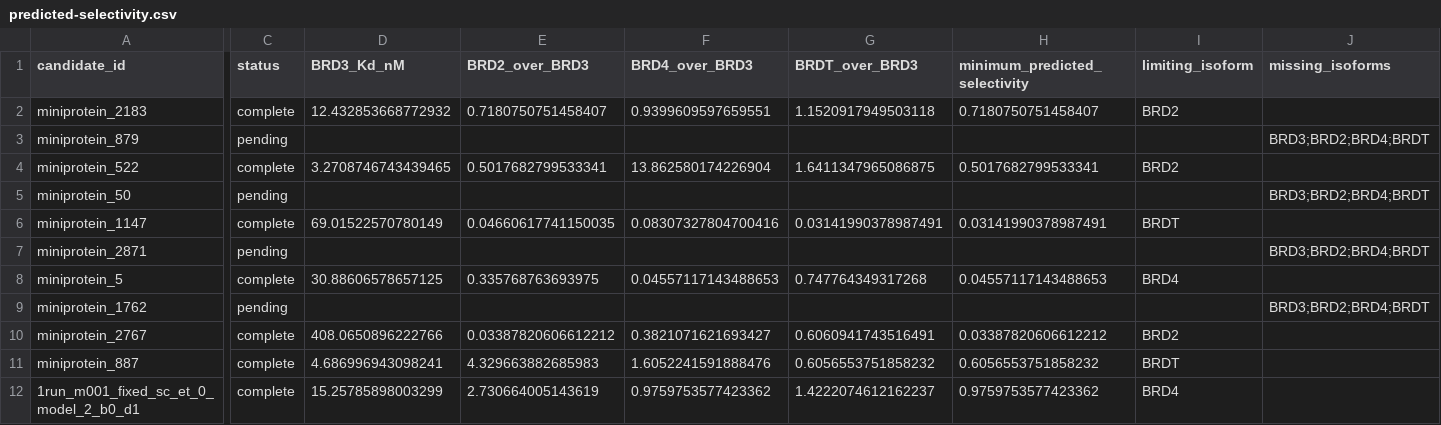
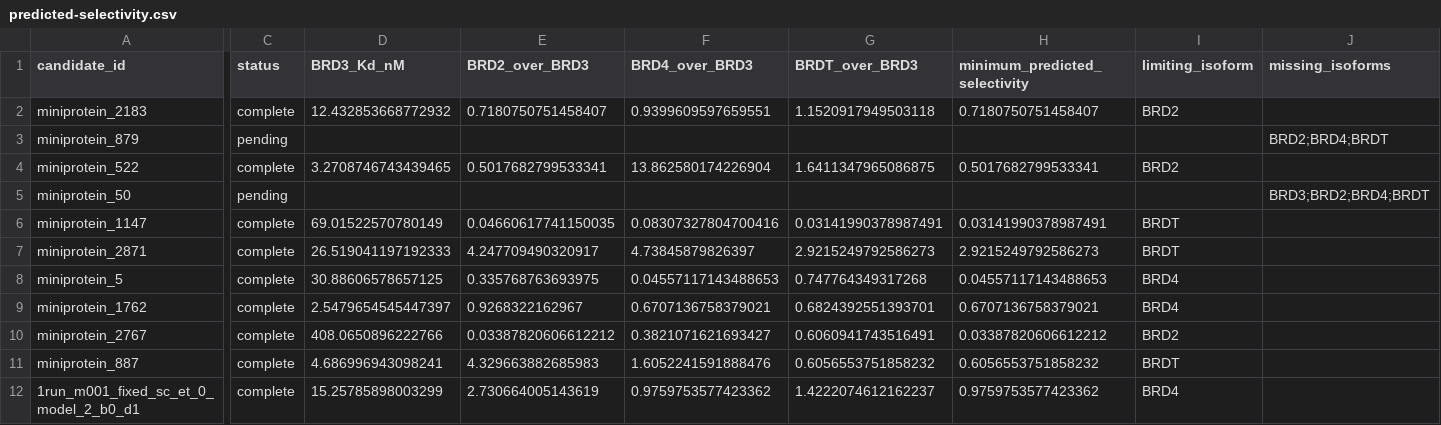
Before and after one commit to benavt/BETII-campaign-review, a CSV file: docs/jokent/data/predicted-selectivity.csv, drawn as a sheet; only a part is shown, gaps mark what is left out; the diff names each change by its address in the sheet, - before the commit and + after, or states it on an @@ line.

```diff
--- a/docs/jokent/data/predicted-selectivity.csv
+++ b/docs/jokent/data/predicted-selectivity.csv
-J3 (missing_isoforms): BRD3;BRD2;BRD4;BRDT
+J3 (missing_isoforms): BRD2;BRD4;BRDT
-C7 (status): pending
+C7 (status): complete
-D7 (BRD3_Kd_nM): (empty)
+D7 (BRD3_Kd_nM): 26.519041197192333
-E7 (BRD2_over_BRD3): (empty)
+E7 (BRD2_over_BRD3): 4.247709490320917
-F7 (BRD4_over_BRD3): (empty)
+F7 (BRD4_over_BRD3): 4.73845879826397
-G7 (BRDT_over_BRD3): (empty)
+G7 (BRDT_over_BRD3): 2.9215249792586273
-H7 (minimum_predicted_selectivity): (empty)
+H7 (minimum_predicted_selectivity): 2.9215249792586273
-I7 (limiting_isoform): (empty)
+I7 (limiting_isoform): BRDT
-J7 (missing_isoforms): BRD3;BRD2;BRD4;BRDT
+J7 (missing_isoforms): (empty)
-C9 (status): pending
+C9 (status): complete
-D9 (BRD3_Kd_nM): (empty)
+D9 (BRD3_Kd_nM): 2.5479654545447397
-E9 (BRD2_over_BRD3): (empty)
+E9 (BRD2_over_BRD3): 0.9268322162967
-F9 (BRD4_over_BRD3): (empty)
+F9 (BRD4_over_BRD3): 0.6707136758379021
-G9 (BRDT_over_BRD3): (empty)
+G9 (BRDT_over_BRD3): 0.6824392551393701
-H9 (minimum_predicted_selectivity): (empty)
+H9 (minimum_predicted_selectivity): 0.6707136758379021
-I9 (limiting_isoform): (empty)
+I9 (limiting_isoform): BRD4
-J9 (missing_isoforms): BRD3;BRD2;BRD4;BRDT
+J9 (missing_isoforms): (empty)
```
Also changed, not shown: docs/jokent/data/deltaforge-scores.csv, docs/jokent/data/native-metrics.csv, 9 other files.
